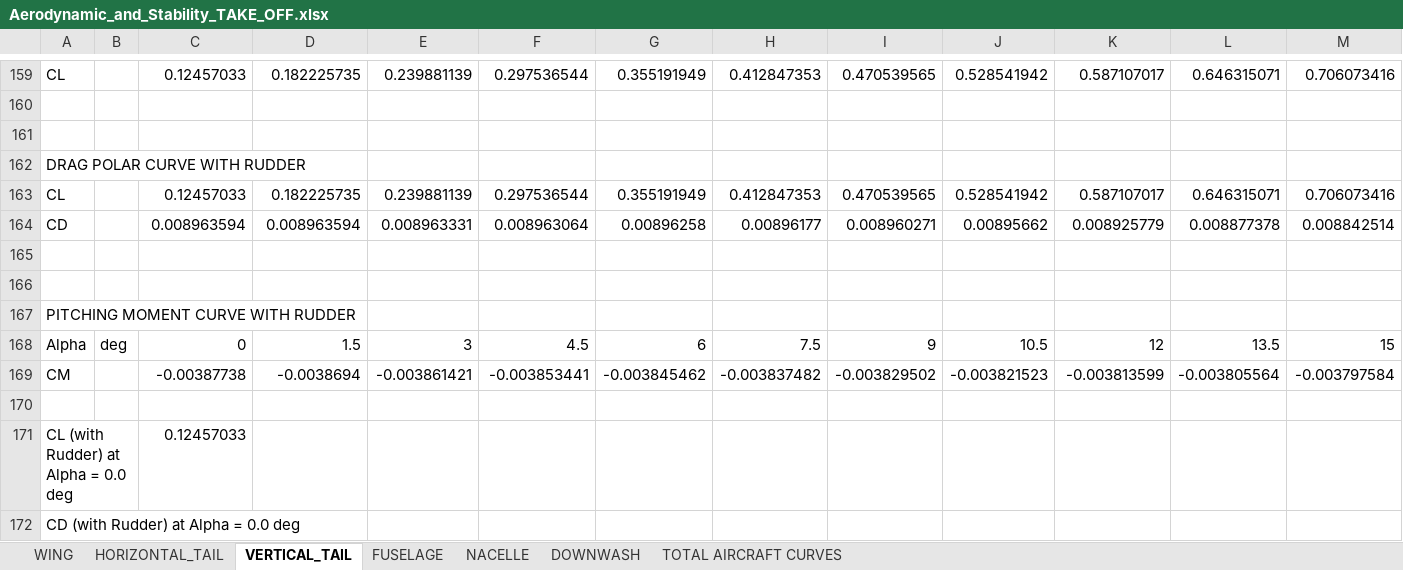
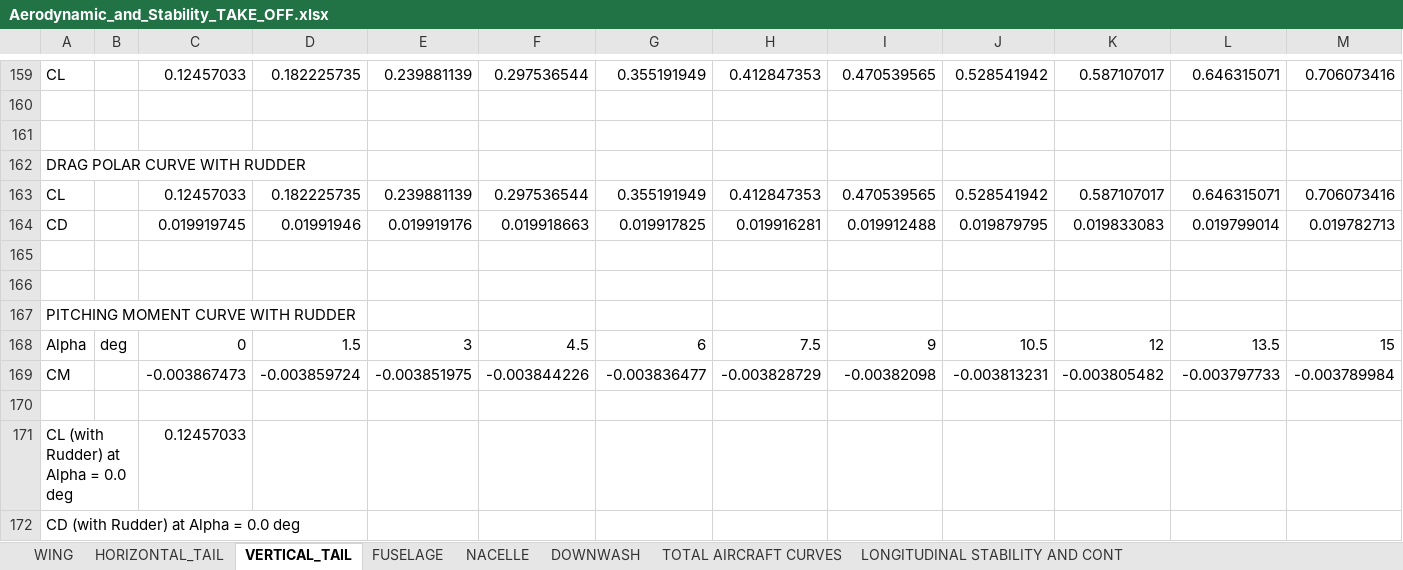
Before and after one commit to QiquWong/jpad, an Excel workbook: JPADSandBox_v2/out/ATR-72/AERODYNAMIC_AND_STABILITY_TAKE_OFF/Aerodynamic_and_Stability_TAKE_OFF.xlsx, sheet VERTICAL_TAIL, drawn as a sheet; only a part is shown, gaps mark what is left out; values as stored, in another font and other column widths than the file's, no borders; removed rows and columns are numbered as before the commit, all else as after; rows hold the shown columns only; the diff names each change by its address in the sheet, - before the commit and + after, or states it on an @@ line.

Commit message:
More work on ACAerodynamicAndStabilityManager.

```diff
--- a/JPADSandBox_v2/out/ATR-72/AERODYNAMIC_AND_STABILITY_TAKE_OFF/Aerodynamic_and_Stability_TAKE_OFF.xlsx (sheet VERTICAL_TAIL)
+++ b/JPADSandBox_v2/out/ATR-72/AERODYNAMIC_AND_STABILITY_TAKE_OFF/Aerodynamic_and_Stability_TAKE_OFF.xlsx (sheet VERTICAL_TAIL)
+sheet tab: LONGITUDINAL STABILITY AND CONT
-row 164: CD |  | 0.008963594 | 0.008963594 | 0.008963331 | 0.008963064 | 0.00896258 | 0.00896177 | 0.008960271 | 0.00895662 | 0.008925779 | 0.008877378 | 0.008842514
+row 164: CD |  | 0.019919745 | 0.01991946 | 0.019919176 | 0.019918663 | 0.019917825 | 0.019916281 | 0.019912488 | 0.019879795 | 0.019833083 | 0.019799014 | 0.019782713
-row 169: CM |  | -0.00387738 | -0.0038694 | -0.003861421 | -0.003853441 | -0.003845462 | -0.003837482 | -0.003829502 | -0.003821523 | -0.003813599 | -0.003805564 | -0.003797584
+row 169: CM |  | -0.003867473 | -0.003859724 | -0.003851975 | -0.003844226 | -0.003836477 | -0.003828729 | -0.00382098 | -0.003813231 | -0.003805482 | -0.003797733 | -0.003789984
```
Also changed, not shown: sheet HORIZONTAL_TAIL, sheet TOTAL AIRCRAFT CURVES, sheet DOWNWASH, 26 other files.
